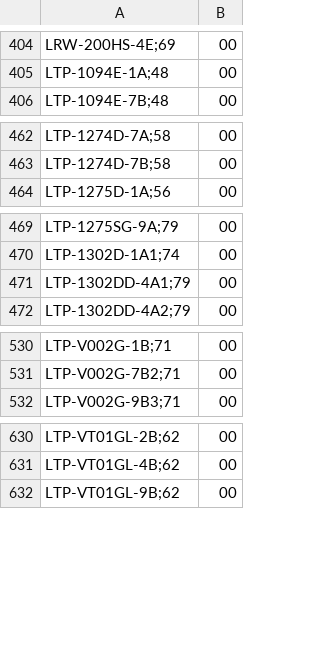
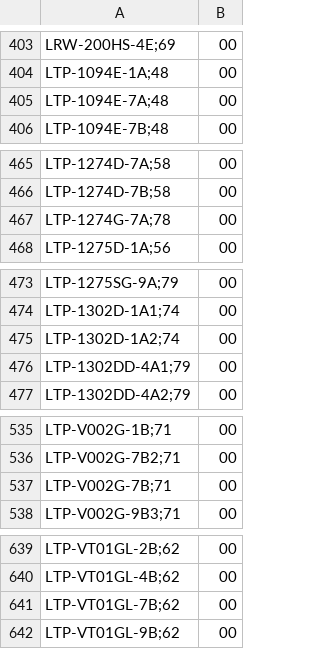
Before and after one commit to DaihatsuHub/CATALOGO-RELOJES-CASIO, a CSV file: stock.csv, drawn as a sheet; only a part is shown, gaps mark what is left out; the diff covers the shown part only; the diff names each change by its address in the sheet, - before the commit and + after, or states it on an @@ line.

```diff
--- a/stock.csv
+++ b/stock.csv
+row 405: LTP-1094E-7A;48 | 00
+row 467: LTP-1274G-7A;78 | 00
+row 475: LTP-1302D-1A2;74 | 00
+row 537: LTP-V002G-7B;71 | 00
+row 641: LTP-VT01GL-7B;62 | 00
```
Also changed, not shown: 22 added rows, 9 removed rows and 1 edited cell elsewhere in this file.
